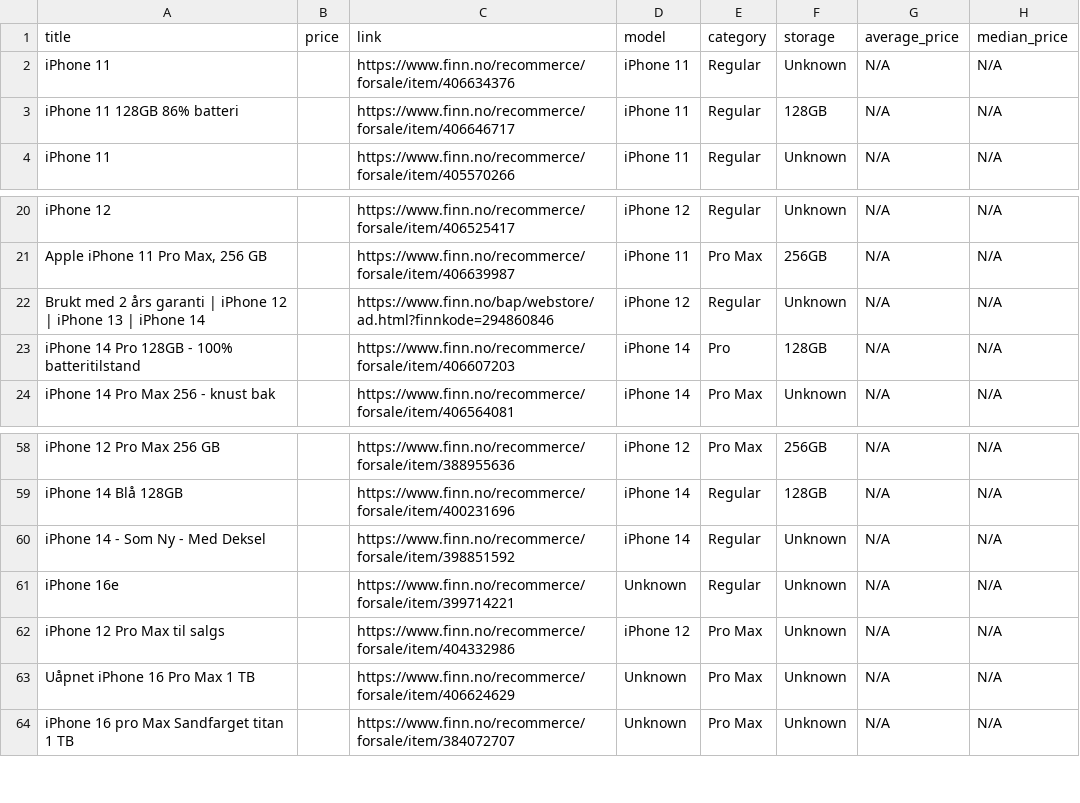
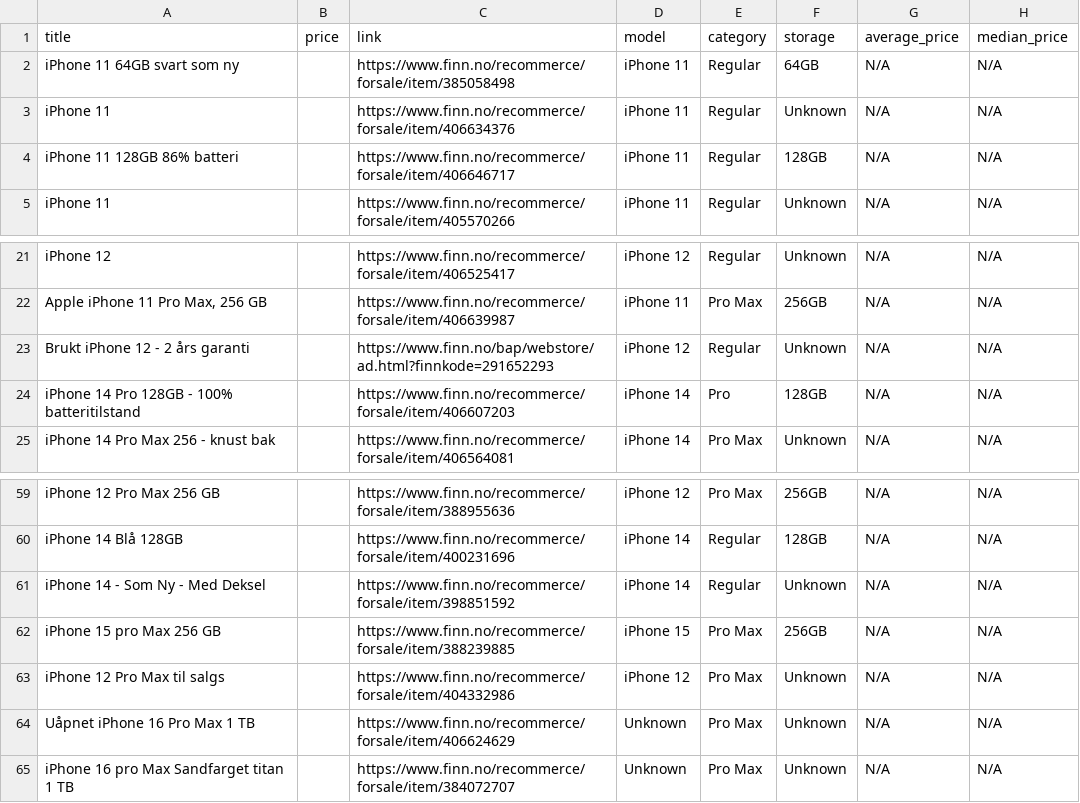
Before and after one commit to JibbelJabbel/Scrap, a CSV file: iphone.csv, drawn as a sheet; only a part is shown, gaps mark what is left out.

```diff
--- a/iphone.csv
+++ b/iphone.csv
@@ -1,2 +1,3 @@
 title,price,link,model,category,storage,average_price,median_price
+iPhone 11 64GB svart som ny,,https://www.finn.no/recommerce/forsale/item/385058498,iPhone 11,Regular,64GB,N/A,N/A
 iPhone 11,,https://www.finn.no/recommerce/forsale/item/406634376,iPhone 11,Regular,Unknown,N/A,N/A
@@ -21,3 +22,3 @@ iPhone 12,,https://www.finn.no/recommerce/forsale/item/406525417,iPhone 12,Regul
 "Apple iPhone 11 Pro Max, 256 GB",,https://www.finn.no/recommerce/forsale/item/406639987,iPhone 11,Pro Max,256GB,N/A,N/A
-Brukt med 2 års garanti | iPhone 12 | iPhone 13 | iPhone 14,,https://www.finn.no/bap/webstore/ad.html?finnkode=294860846,iPhone 12,Regular,Unknown,N/A,N/A
+Brukt iPhone 12 - 2 års garanti,,https://www.finn.no/bap/webstore/ad.html?finnkode=291652293,iPhone 12,Regular,Unknown,N/A,N/A
 iPhone 14 Pro 128GB - 100% batteritilstand,,https://www.finn.no/recommerce/forsale/item/406607203,iPhone 14,Pro,128GB,N/A,N/A
@@ -60,3 +61,3 @@ iPhone 14 Blå 128GB,,https://www.finn.no/recommerce/forsale/item/400231696,iPho
 iPhone 14 - Som Ny - Med Deksel,,https://www.finn.no/recommerce/forsale/item/398851592,iPhone 14,Regular,Unknown,N/A,N/A
-iPhone 16e,,https://www.finn.no/recommerce/forsale/item/399714221,Unknown,Regular,Unknown,N/A,N/A
+iPhone 15 pro Max 256 GB,,https://www.finn.no/recommerce/forsale/item/388239885,iPhone 15,Pro Max,256GB,N/A,N/A
 iPhone 12 Pro Max til salgs,,https://www.finn.no/recommerce/forsale/item/404332986,iPhone 12,Pro Max,Unknown,N/A,N/A
```
